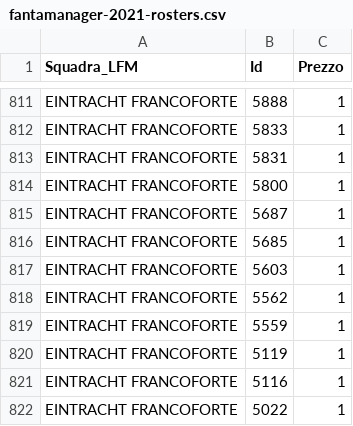
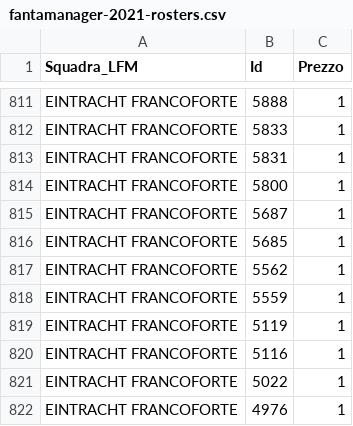
Before and after one commit to boo99ooq/LFM, a CSV file: fantamanager-2021-rosters.csv, drawn as a sheet; only a part is shown, gaps mark what is left out; the shorter side is filled out with more unchanged rows; the diff names each change by its address in the sheet, - before the commit and + after, or states it on an @@ line.

Commit message:
Rimozione Pongracic

```diff
--- a/fantamanager-2021-rosters.csv
+++ b/fantamanager-2021-rosters.csv
-row 817: EINTRACHT FRANCOFORTE | 5603 | 1
```
